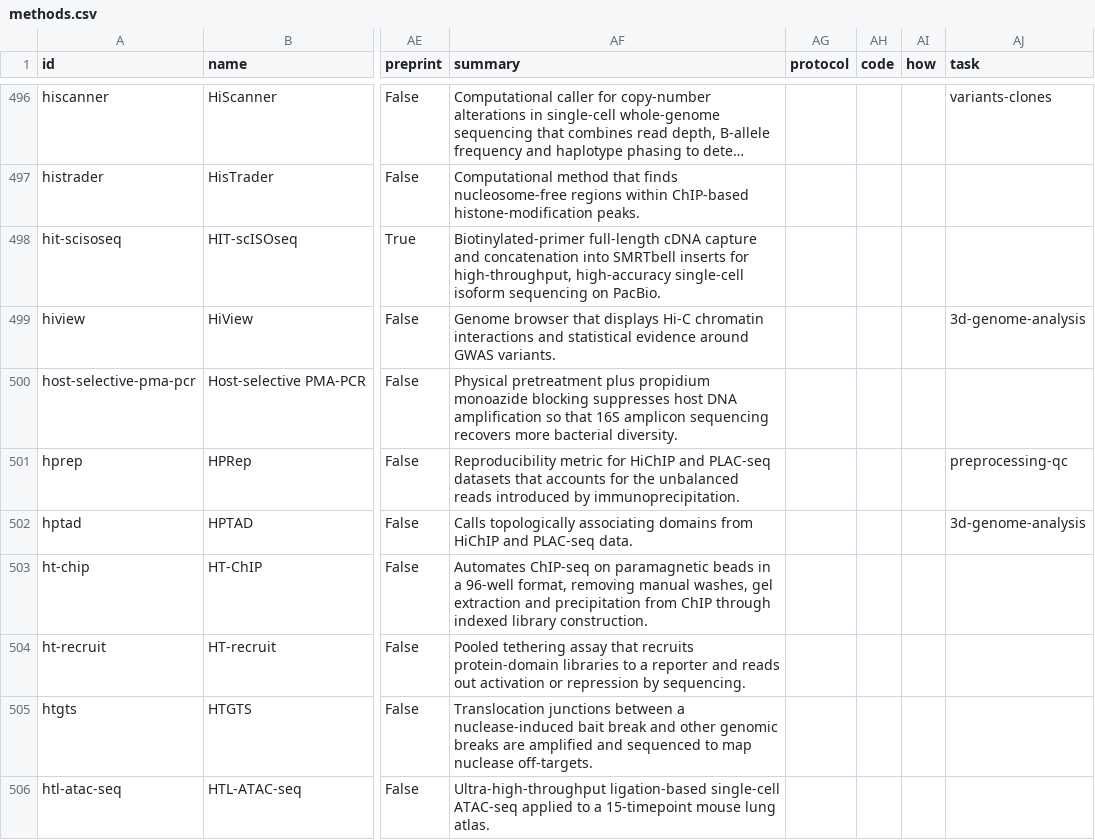
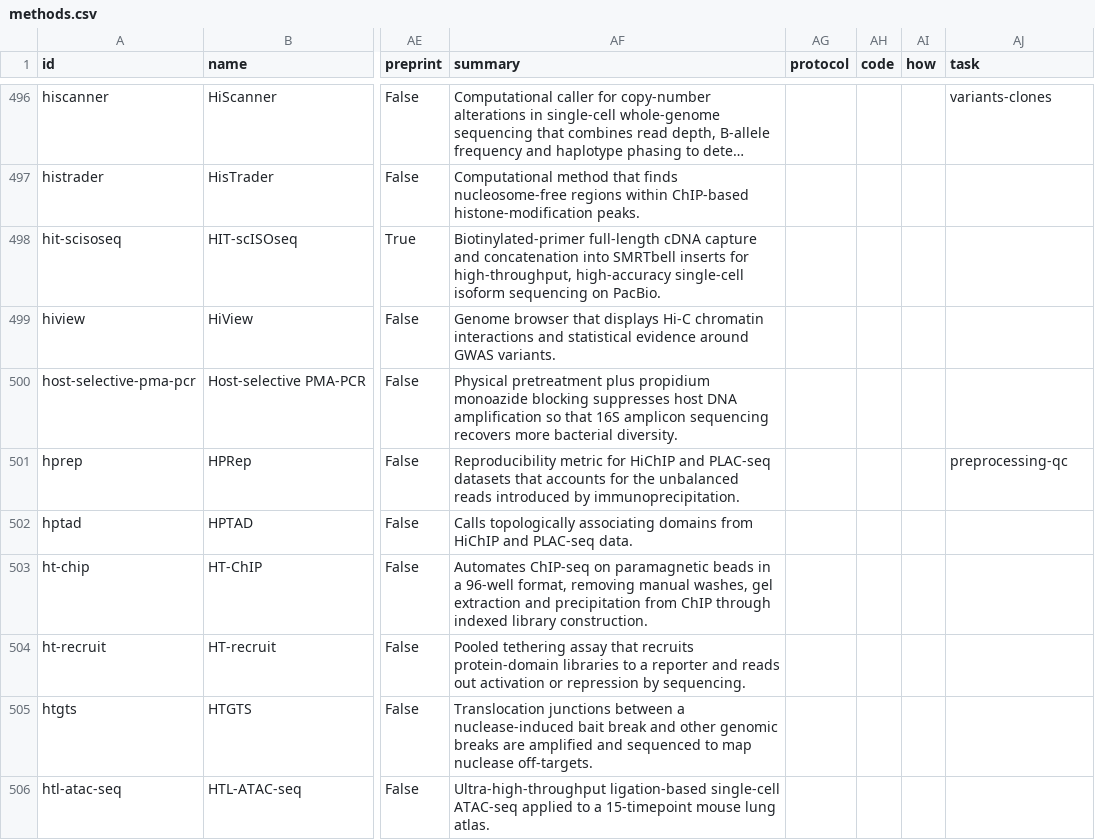
Before and after one commit to RobertT4n/Seq-Browser, a CSV file: docs/methods.csv, drawn as a sheet; only a part is shown, gaps mark what is left out; long unchanged cells end in …; the diff covers the shown part only; the diff names each change by its address in the sheet, - before the commit and + after, or states it on an @@ line.

```diff
--- a/docs/methods.csv
+++ b/docs/methods.csv
-AJ499 (task): 3d-genome-analysis
+AJ499 (task): (empty)
-AJ502 (task): 3d-genome-analysis
+AJ502 (task): (empty)
```
Also changed, not shown: 105 edited cells elsewhere in this file, 1 other file.
